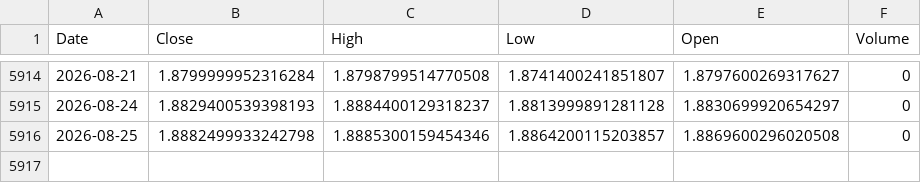
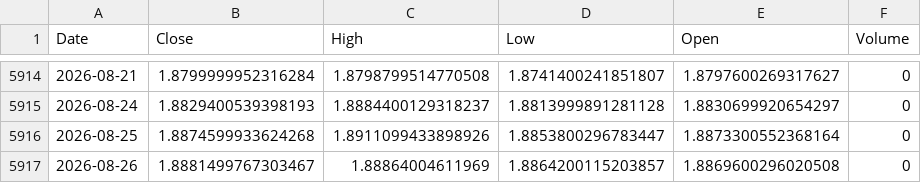
Before and after one commit to Dalingceb/wtw-repo-data, a CSV file: data/GBPCAD/GBPCAD_daily.csv, drawn as a sheet; only a part is shown, gaps mark what is left out.

```diff
--- a/data/GBPCAD/GBPCAD_daily.csv
+++ b/data/GBPCAD/GBPCAD_daily.csv
@@ -5915,2 +5915,3 @@ Date,Close,High,Low,Open,Volume
 2026-08-24,1.8829400539398193,1.8884400129318237,1.8813999891281128,1.8830699920654297,0
-2026-08-25,1.8882499933242798,1.8885300159454346,1.8864200115203857,1.8869600296020508,0
+2026-08-25,1.8874599933624268,1.8911099433898926,1.8853800296783447,1.8873300552368164,0
+2026-08-26,1.8881499767303467,1.88864004611969,1.8864200115203857,1.8869600296020508,0
```
Also changed, not shown: data/CL_F/CL_F_daily.csv, data/CL_F/CL_F_monthly.csv, 5 other files.
